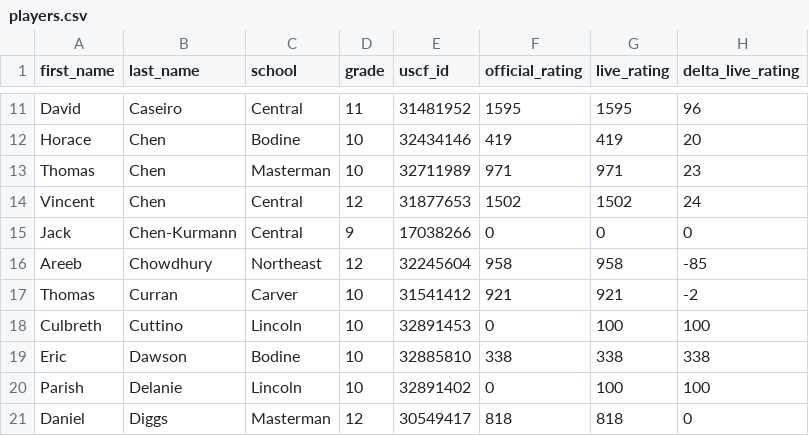
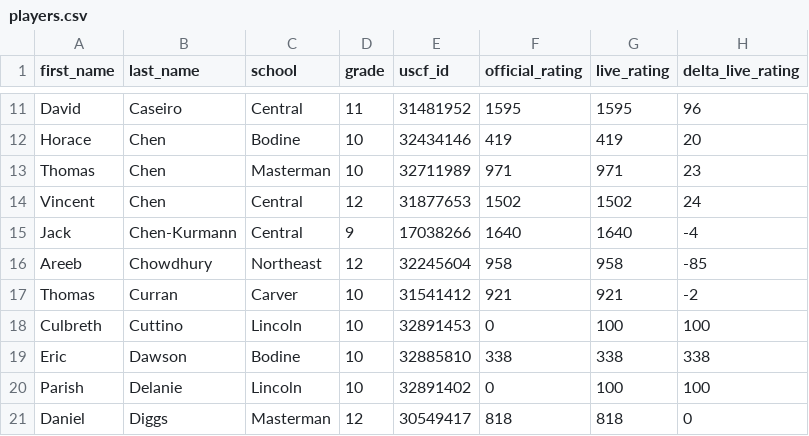
Before and after one commit to redcomp16/checkchesser, a CSV file: backend/players/players.csv, drawn as a sheet; only a part is shown, gaps mark what is left out.

```diff
--- a/backend/players/players.csv
+++ b/backend/players/players.csv
@@ -14,3 +14,3 @@ Thomas,Chen,Masterman,10,32711989,971,971,23
 Vincent,Chen,Central,12,31877653,1502,1502,24
-Jack,Chen-Kurmann,Central,9,17038266,0,0,0
+Jack,Chen-Kurmann,Central,9,17038266,1640,1640,-4
 Areeb,Chowdhury,Northeast,12,32245604,958,958,-85
```
